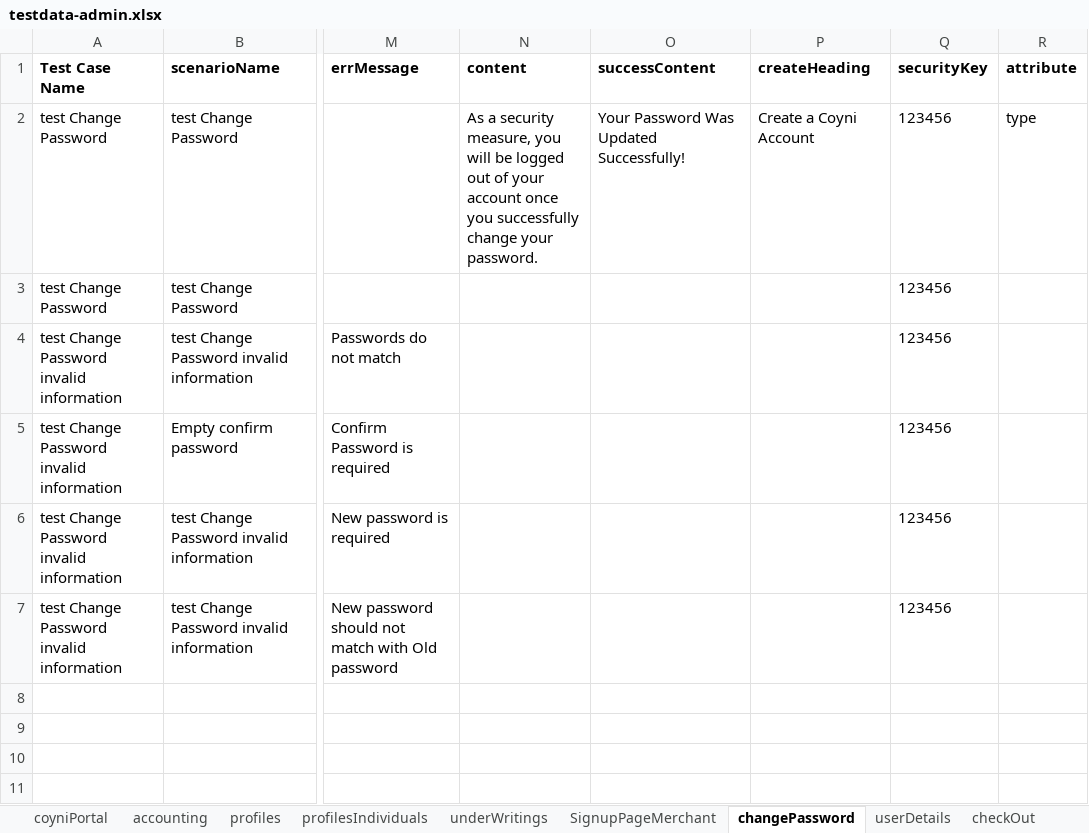
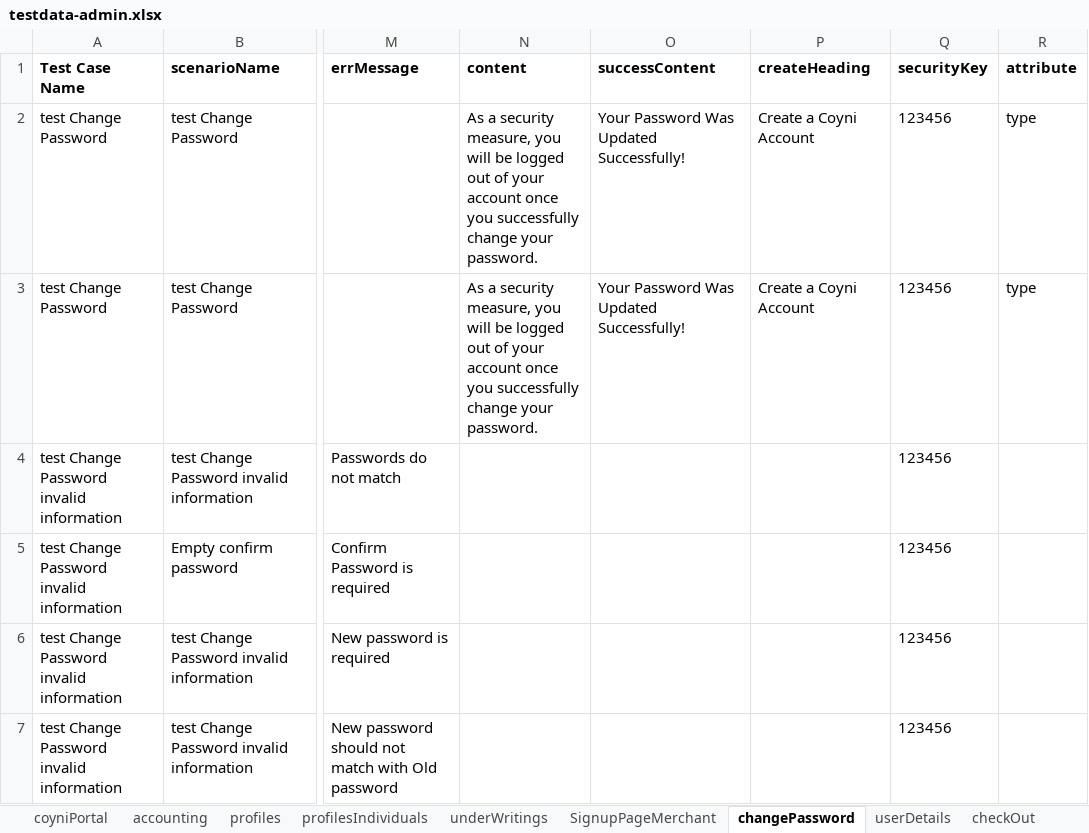
Before and after one commit to RameshNaikRR/Automation, an Excel workbook: Web/coyni/resources/testdata-admin.xlsx, sheet changePassword, drawn as a sheet; only a part is shown, gaps mark what is left out; values as stored, in another font and other column widths than the file's, no borders; ↵ is a line break in a cell; the diff names each change by its address in the sheet, - before the commit and + after, or states it on an @@ line.

```diff
--- a/Web/coyni/resources/testdata-admin.xlsx (sheet changePassword)
+++ b/Web/coyni/resources/testdata-admin.xlsx (sheet changePassword)
-N3 (content): (empty)
+N3 (content): As a security measure, you will be logged out of your ↵ account once you successfully change your password.
-O3 (successContent): (empty)
+O3 (successContent): Your Password Was Updated Successfully!
-P3 (createHeading): (empty)
+P3 (createHeading): Create a Coyni Account
-R3 (attribute): (empty)
+R3 (attribute): type
```
Also changed, not shown: sheet profilesIndividuals, sheet accounting, sheet profiles, sheet TransactionDetails, sheet Disputes, sheet checkOut, 4 more sheets, Web/coyni/resources/TestScript-admin.xlsx, 11 other files.
